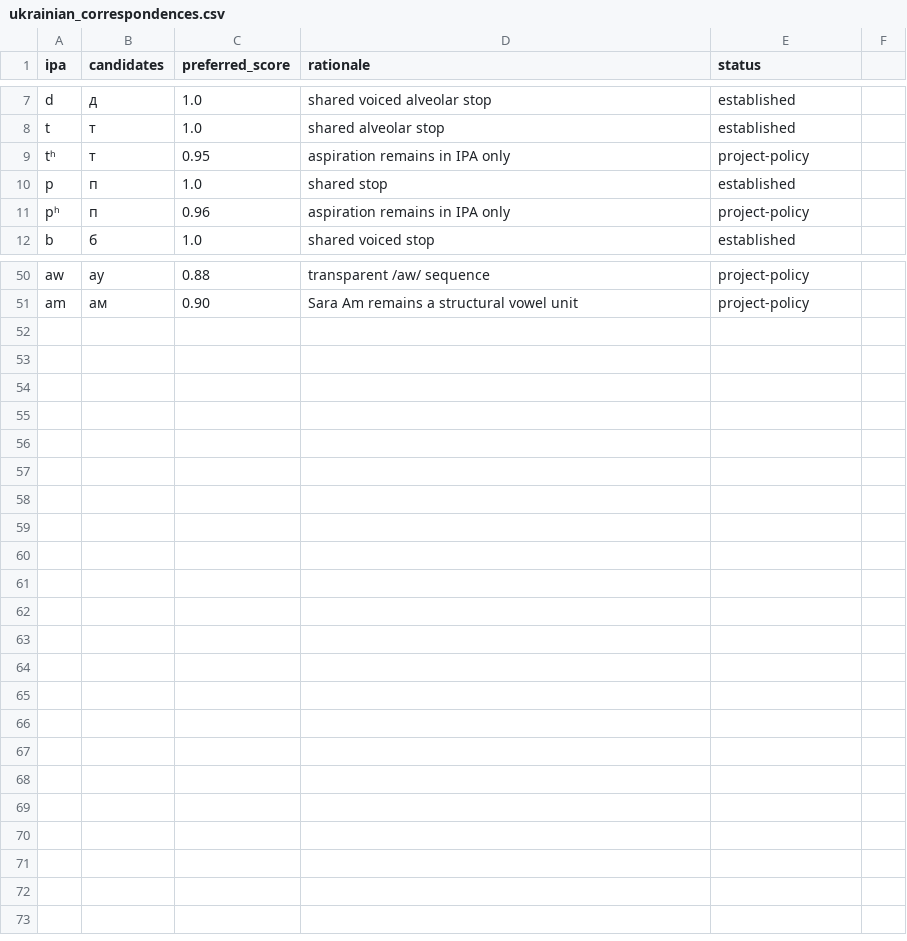
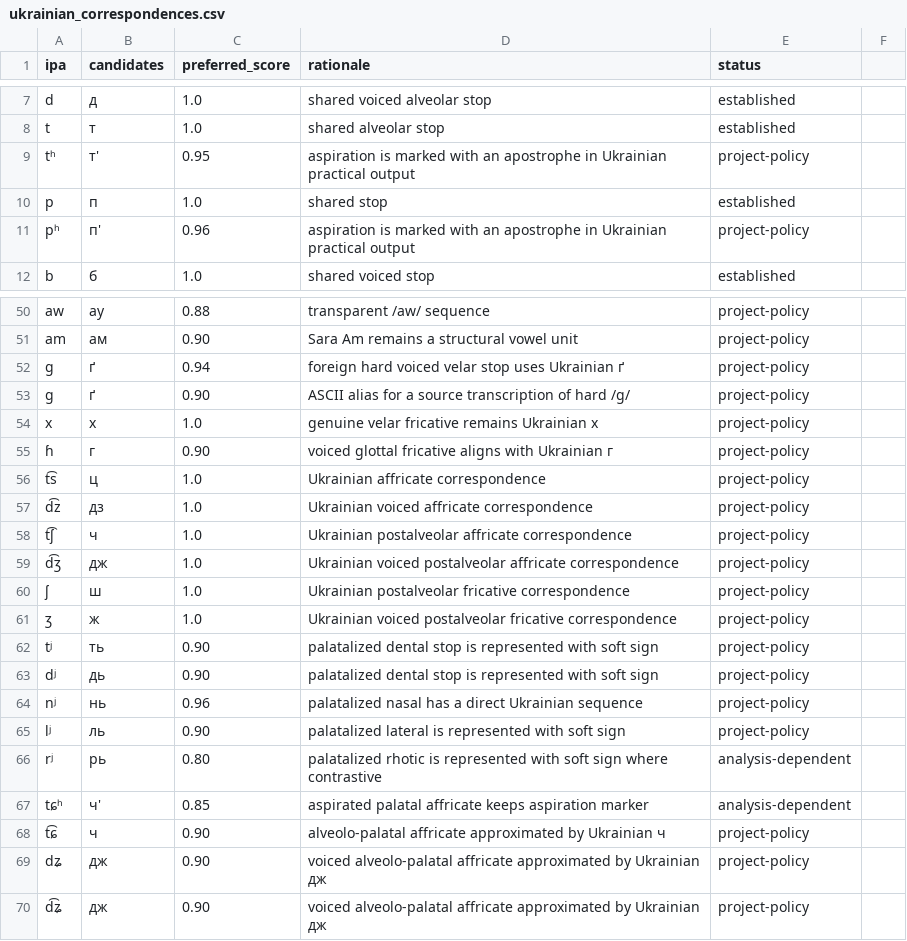
Before and after one commit to ClippyFirst/Lao-Ukrainian-Phonetic-System, a CSV file: data/lao/ukrainian_correspondences.csv, drawn as a sheet; only a part is shown, gaps mark what is left out; the diff covers the shown part only.

Commit message:
fix(lao): preserve aspiration and align Ukrainian consonant output (#56)
* fix(lao): mark aspiration and align Ukrainian consonants

* test(lao): cover Ukrainian aspiration and consonant distinctions

* test(lao): update aspirated fixture for apostrophe policy

* docs(lao): specify shared Ukrainian phonetic adaptation

* docs(lao): align README with shared Ukrainian target policy

* test(lao): update aspirated core expectation

* test(lao): update tone fixture for aspirated Ukrainian output

* build(lao): refresh generated browser target correspondences

* fix(lao): normalize apostrophe in generated browser data

* test(lao): cover browser aspiration and Ukrainian consonant policy

* test(lao): update compound browser outputs for aspirated onsets

* feat(lao): add alveolo-palatal affricate target aliases

* build(lao): regenerate browser target data from canonical CSV

* test(lao): cover alveolo-palatal affricate aliases in browser

* docs(lao): document alveolo-palatal affricate approximations

* docs(lao): record shared Ukrainian target policy verification

* docs(lao): record target policy audit outcome

```diff
--- a/data/lao/ukrainian_correspondences.csv
+++ b/data/lao/ukrainian_correspondences.csv
@@ -8,5 +8,5 @@ d,д,1.0,shared voiced alveolar stop,established
 t,т,1.0,shared alveolar stop,established
-tʰ,т,0.95,aspiration remains in IPA only,project-policy
+tʰ,т',0.95,aspiration is marked with an apostrophe in Ukrainian practical output,project-policy
 p,п,1.0,shared stop,established
-pʰ,п,0.96,aspiration remains in IPA only,project-policy
+pʰ,п',0.96,aspiration is marked with an apostrophe in Ukrainian practical output,project-policy
 b,б,1.0,shared voiced stop,established
@@ -51 +51,20 @@ aw,ау,0.88,transparent /aw/ sequence,project-policy
 am,ам,0.90,Sara Am remains a structural vowel unit,project-policy
+ɡ,ґ,0.94,foreign hard voiced velar stop uses Ukrainian ґ,project-policy
+g,ґ,0.90,ASCII alias for a source transcription of hard /ɡ/,project-policy
+x,х,1.0,genuine velar fricative remains Ukrainian х,project-policy
+ɦ,г,0.90,voiced glottal fricative aligns with Ukrainian г,project-policy
+t͡s,ц,1.0,Ukrainian affricate correspondence,project-policy
+d͡z,дз,1.0,Ukrainian voiced affricate correspondence,project-policy
+t͡ʃ,ч,1.0,Ukrainian postalveolar affricate correspondence,project-policy
+d͡ʒ,дж,1.0,Ukrainian voiced postalveolar affricate correspondence,project-policy
+ʃ,ш,1.0,Ukrainian postalveolar fricative correspondence,project-policy
+ʒ,ж,1.0,Ukrainian voiced postalveolar fricative correspondence,project-policy
+tʲ,ть,0.90,palatalized dental stop is represented with soft sign,project-policy
+dʲ,дь,0.90,palatalized dental stop is represented with soft sign,project-policy
+nʲ,нь,0.96,palatalized nasal has a direct Ukrainian sequence,project-policy
+lʲ,ль,0.90,palatalized lateral is represented with soft sign,project-policy
+rʲ,рь,0.80,palatalized rhotic is represented with soft sign where contrastive,analysis-dependent
+tɕʰ,ч',0.85,aspirated palatal affricate keeps aspiration marker,analysis-dependent
+t͡ɕ,ч,0.90,alveolo-palatal affricate approximated by Ukrainian ч,project-policy
+dʑ,дж,0.90,voiced alveolo-palatal affricate approximated by Ukrainian дж,project-policy
+d͡ʑ,дж,0.90,voiced alveolo-palatal affricate approximated by Ukrainian дж,project-policy
```
Also changed, not shown: 2 edited cells elsewhere in this file, 10 other files.
